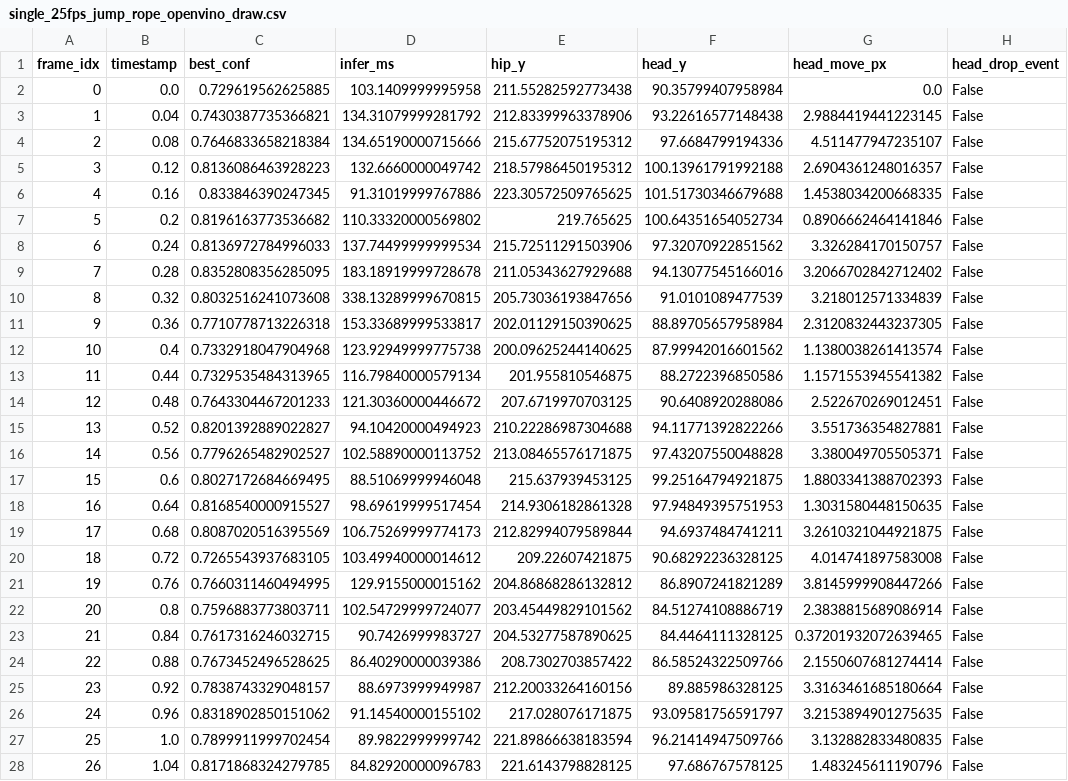
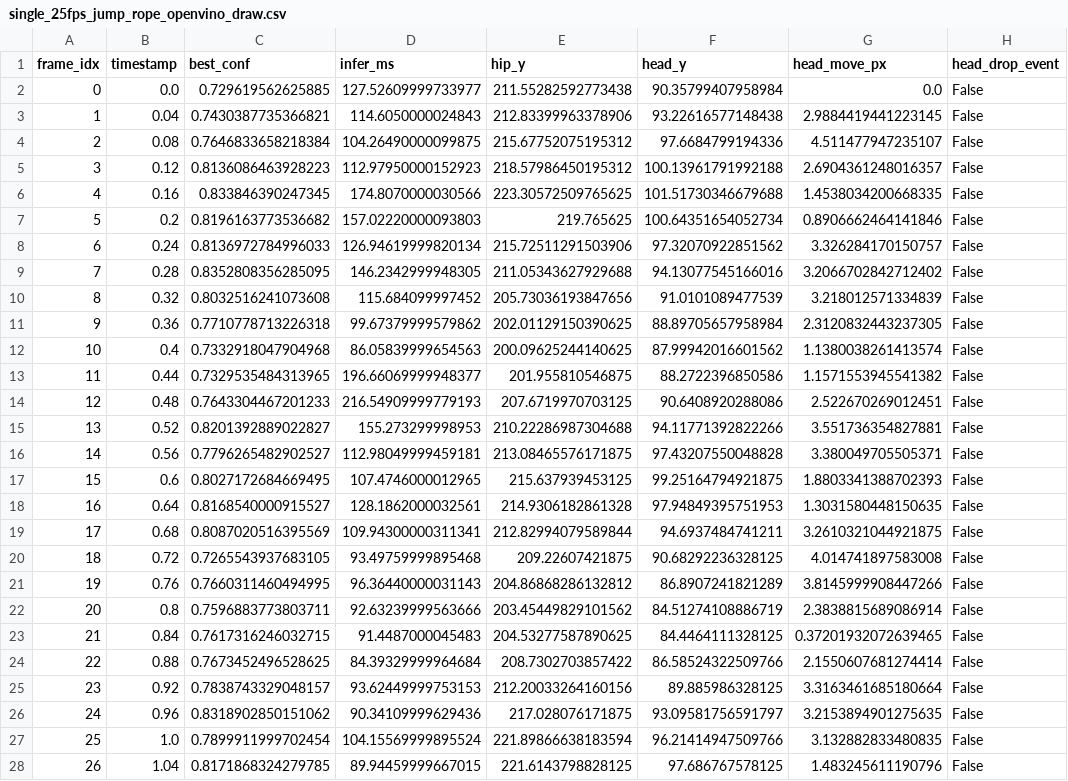
Before and after one commit to baolinyang1/ultralytics, a CSV file: ultralytics/jump_rope_results/single_25fps_jump_rope_openvino_draw.csv, drawn as a sheet; only a part is shown; the diff covers the shown part only; the diff names each change by its address in the sheet, - before the commit and + after, or states it on an @@ line.

```diff
--- a/ultralytics/jump_rope_results/single_25fps_jump_rope_openvino_draw.csv
+++ b/ultralytics/jump_rope_results/single_25fps_jump_rope_openvino_draw.csv
-D2 (infer_ms): 103.1409999995958
+D2 (infer_ms): 127.52609999733977
-D3 (infer_ms): 134.31079999281792
+D3 (infer_ms): 114.6050000024843
-D4 (infer_ms): 134.65190000715666
+D4 (infer_ms): 104.26490000099875
-D5 (infer_ms): 132.6660000049742
+D5 (infer_ms): 112.97950000152923
-D6 (infer_ms): 91.31019999767886
+D6 (infer_ms): 174.8070000030566
-D7 (infer_ms): 110.33320000569802
+D7 (infer_ms): 157.02220000093803
-D8 (infer_ms): 137.74499999999534
+D8 (infer_ms): 126.94619999820134
-D9 (infer_ms): 183.18919999728678
+D9 (infer_ms): 146.2342999948305
-D10 (infer_ms): 338.13289999670815
+D10 (infer_ms): 115.684099997452
-D11 (infer_ms): 153.33689999533817
+D11 (infer_ms): 99.67379999579862
-D12 (infer_ms): 123.92949999775738
+D12 (infer_ms): 86.05839999654563
-D13 (infer_ms): 116.79840000579134
+D13 (infer_ms): 196.66069999948377
-D14 (infer_ms): 121.30360000446672
+D14 (infer_ms): 216.54909999779193
-D15 (infer_ms): 94.10420000494923
+D15 (infer_ms): 155.273299998953
-D16 (infer_ms): 102.58890000113752
+D16 (infer_ms): 112.98049999459181
-D17 (infer_ms): 88.51069999946048
+D17 (infer_ms): 107.4746000012965
-D18 (infer_ms): 98.69619999517454
+D18 (infer_ms): 128.1862000032561
-D19 (infer_ms): 106.75269999774173
+D19 (infer_ms): 109.94300000311341
-D20 (infer_ms): 103.49940000014612
+D20 (infer_ms): 93.49759999895468
-D21 (infer_ms): 129.9155000015162
+D21 (infer_ms): 96.36440000031143
-D22 (infer_ms): 102.54729999724077
+D22 (infer_ms): 92.63239999563666
-D23 (infer_ms): 90.7426999983727
+D23 (infer_ms): 91.4487000045483
-D24 (infer_ms): 86.40290000039386
+D24 (infer_ms): 84.39329999964684
-D25 (infer_ms): 88.6973999949987
+D25 (infer_ms): 93.62449999753153
-D26 (infer_ms): 91.14540000155102
+D26 (infer_ms): 90.34109999629436
-D27 (infer_ms): 89.9822999999742
+D27 (infer_ms): 104.15569999895524
-D28 (infer_ms): 84.82920000096783
+D28 (infer_ms): 89.94459999667015
```
Also changed, not shown: 54 edited cells elsewhere in this file, 1 other file.
